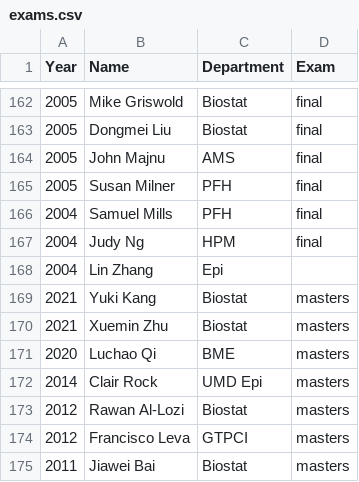
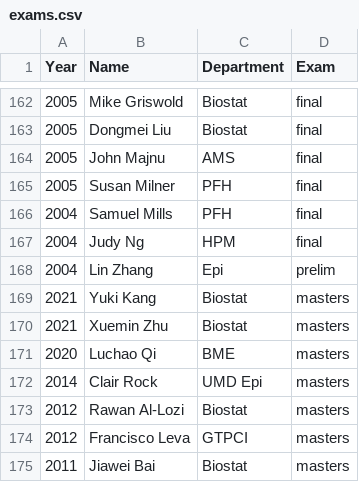
Before and after one commit to bcaffo/cv, a CSV file: exams.csv, drawn as a sheet; only a part is shown, gaps mark what is left out.

Commit message:
Update exams.csv

```diff
--- a/exams.csv
+++ b/exams.csv
@@ -167,3 +167,3 @@ Year,Name,Department,Exam
 2004,Judy Ng,HPM,final
-2004,Lin Zhang,Epi
+2004,Lin Zhang,Epi,prelim
 2021,Yuki Kang,Biostat,masters
```
